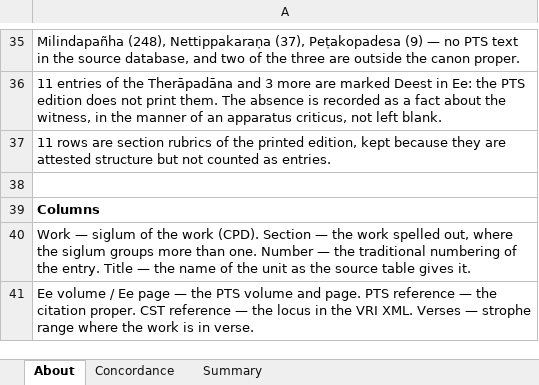
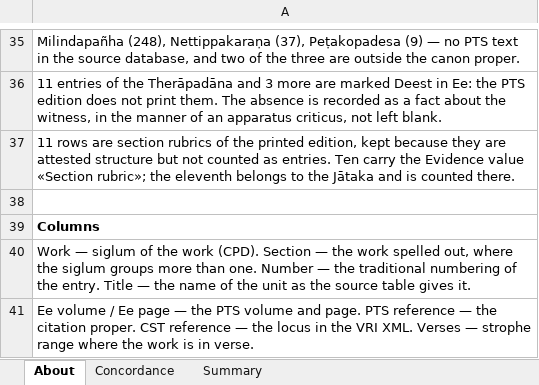
Before and after one commit to jorgecaa/pts-vri-concordance, an Excel workbook: PTS-CST_Concordance_of_the_Pali_Canon.xlsx, sheet About, drawn as a sheet; only a part is shown, gaps mark what is left out; values as stored, in another font and other column widths than the file's, no borders; the diff names each change by its address in the sheet, - before the commit and + after, or states it on an @@ line.

Commit message:
Scope table: the counts now sum to 866
The Jātaka row said 547 and the table summed to 865. The work has 548 rows —
547 entries and its own section rubric — and the rubric was being counted
neither there nor among the ten.

```diff
--- a/PTS-CST_Concordance_of_the_Pali_Canon.xlsx (sheet About)
+++ b/PTS-CST_Concordance_of_the_Pali_Canon.xlsx (sheet About)
-A37: …as entries.
+A37: …as entries. Ten carry the Evidence value «Section rubric»; the eleventh belongs to the Jātaka and is counted there.
```
Also changed, not shown: sheet Summary, 1 other file.
